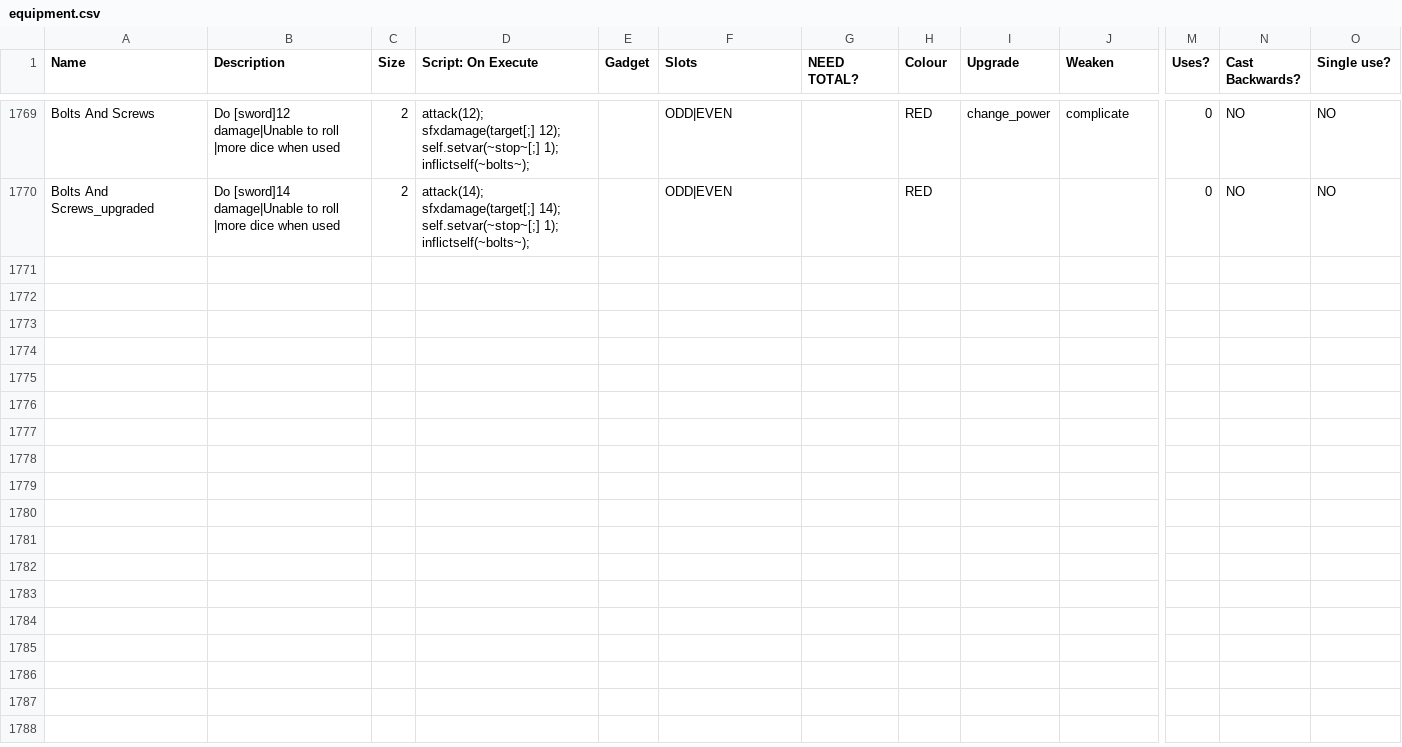
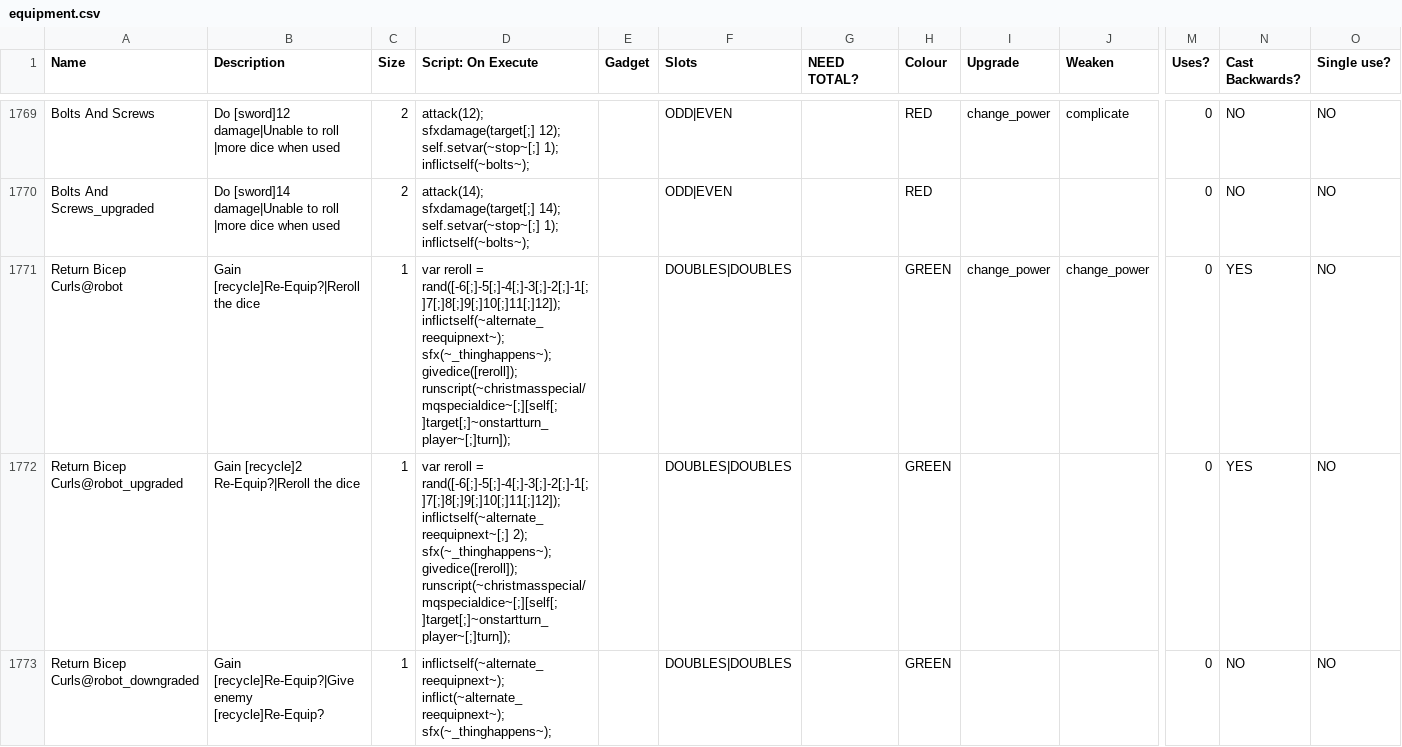
Before and after one commit to godisgoodmatt/christmasspecial, a CSV file: _append/data/text/equipment.csv, drawn as a sheet; only a part is shown, gaps mark what is left out; rows hold the shown columns only; the diff names each change by its address in the sheet, - before the commit and + after, or states it on an @@ line.

```diff
--- a/_append/data/text/equipment.csv
+++ b/_append/data/text/equipment.csv
+row 1771: Return Bicep Curls@robot | Gain [recycle]Re-Equip?|Reroll the dice | 1 | var reroll = rand([-6[;]-5[;]-4[;]-3[;]-2[;]-1[;]7[;]8[;]9[;]10[;]11[;]12]); inflictself(~alternate_reequipnext~); sfx(~_thinghappens~); givedice([reroll]); runscript(~christmasspecial/mqspecialdice~[;][self[;]target[;]~onstartturn_player~[;]turn]); |  | DOUBLES|DOUBLES |  | GREEN | change_power | change_power | 0 | YES | NO
+row 1772: Return Bicep Curls@robot_upgraded | Gain [recycle]2 Re-Equip?|Reroll the dice | 1 | var reroll = rand([-6[;]-5[;]-4[;]-3[;]-2[;]-1[;]7[;]8[;]9[;]10[;]11[;]12]); inflictself(~alternate_reequipnext~[;] 2); sfx(~_thinghappens~); givedice([reroll]); runscript(~christmasspecial/mqspecialdice~[;][self[;]target[;]~onstartturn_player~[;]turn]); |  | DOUBLES|DOUBLES |  | GREEN |  |  | 0 | YES | NO
+row 1773: Return Bicep Curls@robot_downgraded | Gain [recycle]Re-Equip?|Give enemy [recycle]Re-Equip? | 1 | inflictself(~alternate_reequipnext~); inflict(~alternate_reequipnext~); sfx(~_thinghappens~); |  | DOUBLES|DOUBLES |  | GREEN |  |  | 0 | NO | NO
```
Also changed, not shown: 1 other file.
